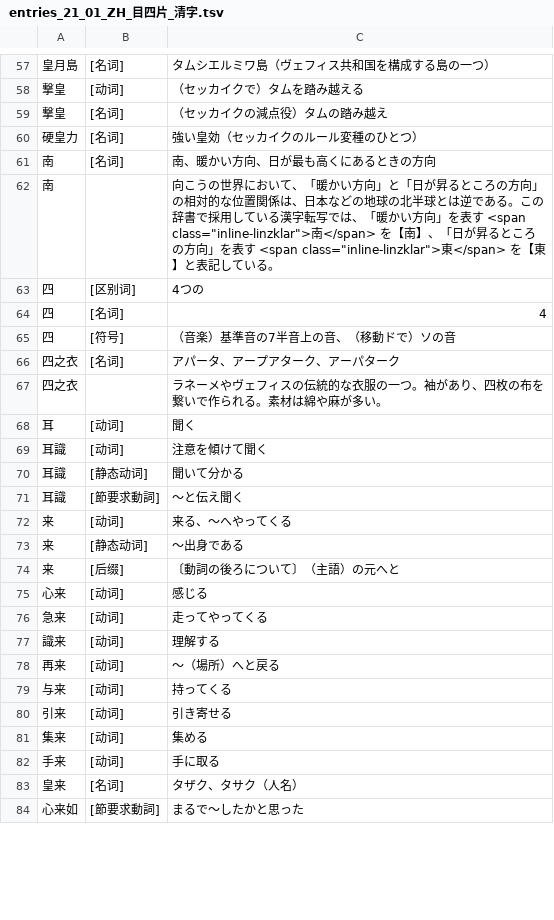
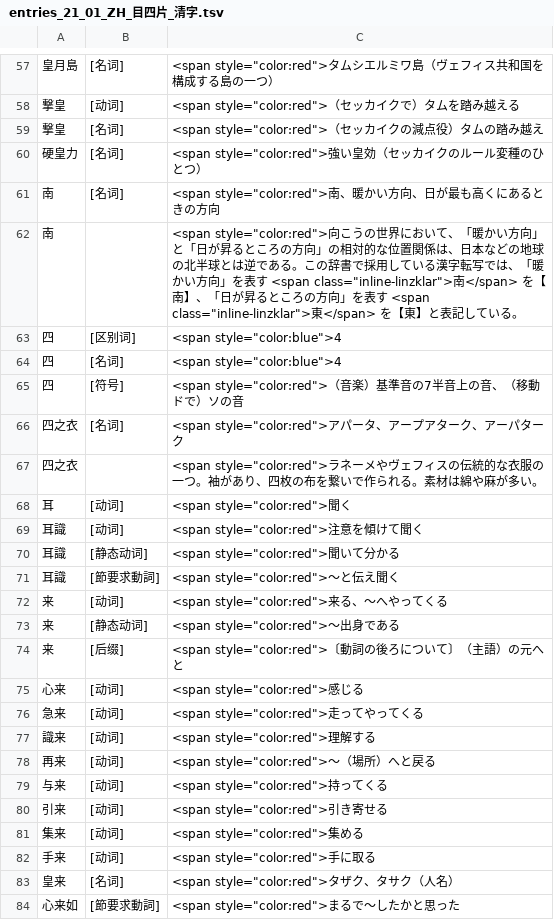
Before and after one commit to sozysozbot/linzklar_and_pmcp_paper_dictionary, a TSV file: entries_21_01_ZH_目四片_清字.tsv, drawn as a sheet; only a part is shown, gaps mark what is left out; the diff covers the shown part only.

```diff
--- a/entries_21_01_ZH_目四片_清字.tsv
+++ b/entries_21_01_ZH_目四片_清字.tsv
@@ -57,28 +57,28 @@
-皇月島	[名词]	タムシエルミワ島（ヴェフィス共和国を構成する島の一つ）
-撃皇	[动词]	（セッカイクで）タムを踏み越える
-撃皇	[名词]	（セッカイクの減点役）タムの踏み越え
-硬皇力	[名词]	強い皇効（セッカイクのルール変種のひとつ）
-南	[名词]	南、暖かい方向、日が最も高くにあるときの方向
-南		向こうの世界において、「暖かい方向」と「日が昇るところの方向」の相対的な位置関係は、日本などの地球の北半球とは逆である。この辞書で採用している漢字転写では、「暖かい方向」を表す <span class="inline-linzklar">南</span> を【南】、「日が昇るところの方向」を表す <span class="inline-linzklar">東</span> を【東】と表記している。
-四	[区别词]	4つの
-四	[名词]	4
-四	[符号]	（音楽）基準音の7半音上の音、（移動ドで）ソの音
-四之衣	[名词]	アパータ、アープアターク、アーパターク
-四之衣		ラネーメやヴェフィスの伝統的な衣服の一つ。袖があり、四枚の布を繋いで作られる。素材は綿や麻が多い。
-耳	[动词]	聞く
-耳識	[动词]	注意を傾けて聞く
-耳識	[静态动词]	聞いて分かる
-耳識	[節要求動詞]	～と伝え聞く
-来	[动词]	来る、～へやってくる
-来	[静态动词]	～出身である
-来	[后缀]	〔動詞の後ろについて〕（主語）の元へと
-心来	[动词]	感じる
-急来	[动词]	走ってやってくる
-識来	[动词]	理解する
-再来	[动词]	～（場所）へと戻る
-与来	[动词]	持ってくる
-引来	[动词]	引き寄せる
-集来	[动词]	集める
-手来	[动词]	手に取る
-皇来	[名词]	タザク、タサク（人名）
-心来如	[節要求動詞]	まるで～したかと思った
+皇月島	[名词]	<span style="color:red">タムシエルミワ島（ヴェフィス共和国を構成する島の一つ）
+撃皇	[动词]	<span style="color:red">（セッカイクで）タムを踏み越える
+撃皇	[名词]	<span style="color:red">（セッカイクの減点役）タムの踏み越え
+硬皇力	[名词]	<span style="color:red">強い皇効（セッカイクのルール変種のひとつ）
+南	[名词]	<span style="color:red">南、暖かい方向、日が最も高くにあるときの方向
+南		<span style="color:red">向こうの世界において、「暖かい方向」と「日が昇るところの方向」の相対的な位置関係は、日本などの地球の北半球とは逆である。この辞書で採用している漢字転写では、「暖かい方向」を表す <span class="inline-linzklar">南</span> を【南】、「日が昇るところの方向」を表す <span class="inline-linzklar">東</span> を【東】と表記している。
+四	[区别词]	<span style="color:blue">4
+四	[名词]	<span style="color:blue">4
+四	[符号]	<span style="color:red">（音楽）基準音の7半音上の音、（移動ドで）ソの音
+四之衣	[名词]	<span style="color:red">アパータ、アープアターク、アーパターク
+四之衣		<span style="color:red">ラネーメやヴェフィスの伝統的な衣服の一つ。袖があり、四枚の布を繋いで作られる。素材は綿や麻が多い。
+耳	[动词]	<span style="color:red">聞く
+耳識	[动词]	<span style="color:red">注意を傾けて聞く
+耳識	[静态动词]	<span style="color:red">聞いて分かる
+耳識	[節要求動詞]	<span style="color:red">～と伝え聞く
+来	[动词]	<span style="color:red">来る、～へやってくる
+来	[静态动词]	<span style="color:red">～出身である
+来	[后缀]	<span style="color:red">〔動詞の後ろについて〕（主語）の元へと
+心来	[动词]	<span style="color:red">感じる
+急来	[动词]	<span style="color:red">走ってやってくる
+識来	[动词]	<span style="color:red">理解する
+再来	[动词]	<span style="color:red">～（場所）へと戻る
+与来	[动词]	<span style="color:red">持ってくる
+引来	[动词]	<span style="color:red">引き寄せる
+集来	[动词]	<span style="color:red">集める
+手来	[动词]	<span style="color:red">手に取る
+皇来	[名词]	<span style="color:red">タザク、タサク（人名）
+心来如	[節要求動詞]	<span style="color:red">まるで～したかと思った
```
Also changed, not shown: 94 edited cells elsewhere in this file, 1 other file.
